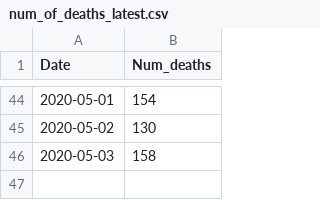
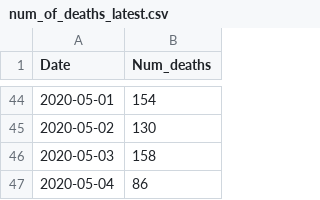
Before and after one commit to ejfresch/MA_COVID19_data_analysis, a CSV file: data/num_of_deaths_latest.csv, drawn as a sheet; only a part is shown, gaps mark what is left out.

```diff
--- a/data/num_of_deaths_latest.csv
+++ b/data/num_of_deaths_latest.csv
@@ -46 +46,2 @@ Date,Num_deaths
 2020-05-03,158
+2020-05-04,86
```
Also changed, not shown: data/cases_by_county_latest.csv.
